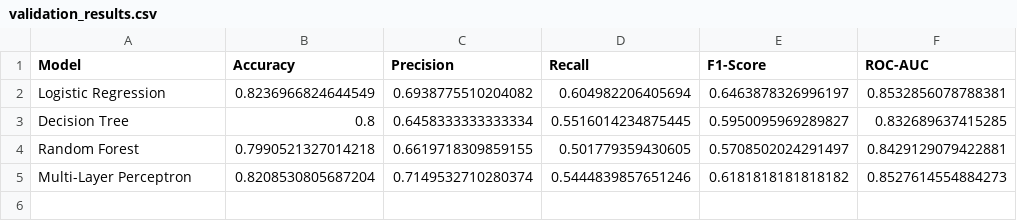
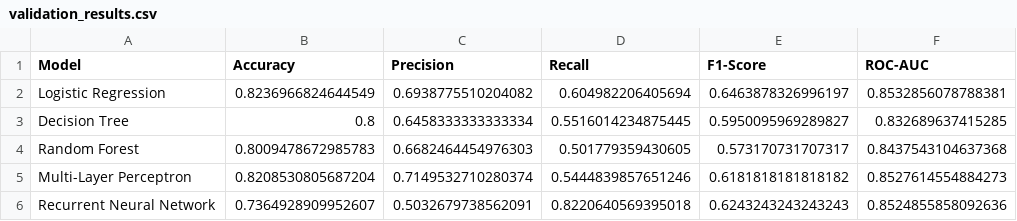
Before and after one commit to HtooAungKha/Telecommunication-Customer-Churn-Prediction, a CSV file: models/validation_results.csv, drawn as a sheet.

Commit message:
result with RNN

```diff
--- a/models/validation_results.csv
+++ b/models/validation_results.csv
@@ -3,3 +3,4 @@ Logistic Regression,0.8236966824644549,0.6938775510204082,0.604982206405694,0.64
 Decision Tree,0.8,0.6458333333333334,0.5516014234875445,0.5950095969289827,0.832689637415285
-Random Forest,0.7990521327014218,0.6619718309859155,0.501779359430605,0.5708502024291497,0.8429129079422881
+Random Forest,0.8009478672985783,0.6682464454976303,0.501779359430605,0.573170731707317,0.8437543104637368
 Multi-Layer Perceptron,0.8208530805687204,0.7149532710280374,0.5444839857651246,0.6181818181818182,0.8527614554884273
+Recurrent Neural Network,0.7364928909952607,0.5032679738562091,0.8220640569395018,0.6243243243243243,0.8524855858092636
```
